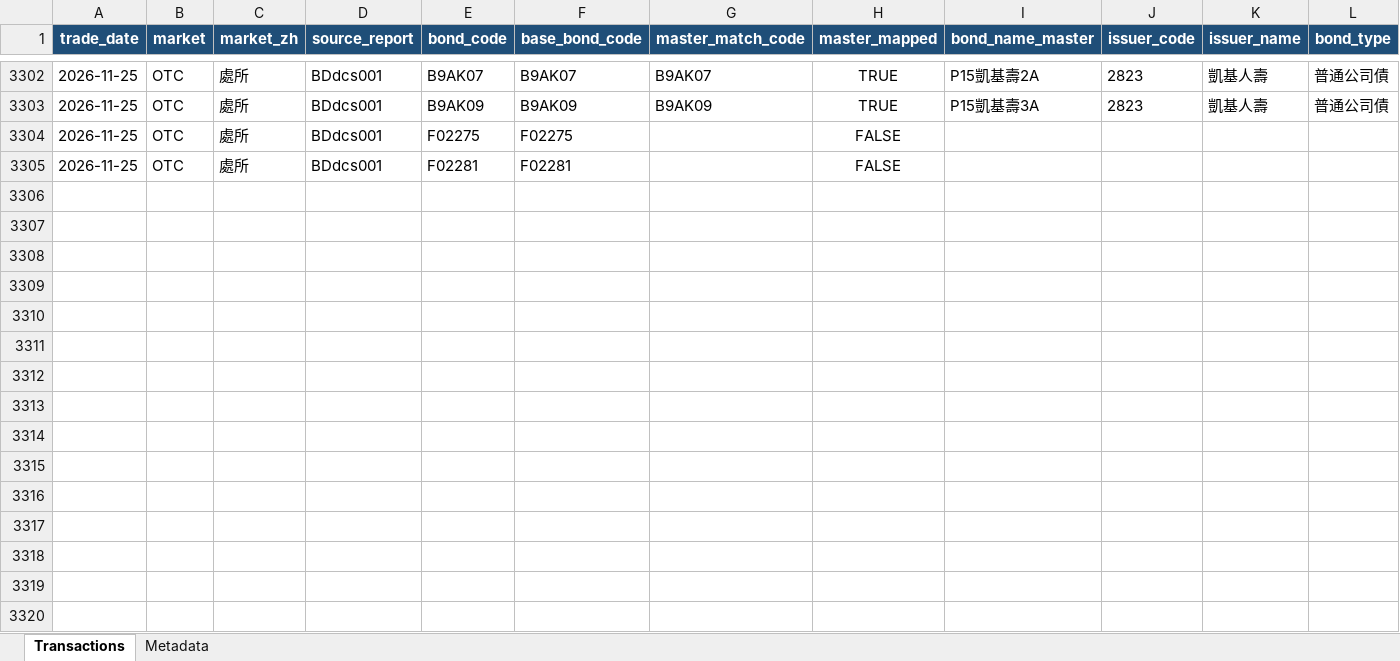
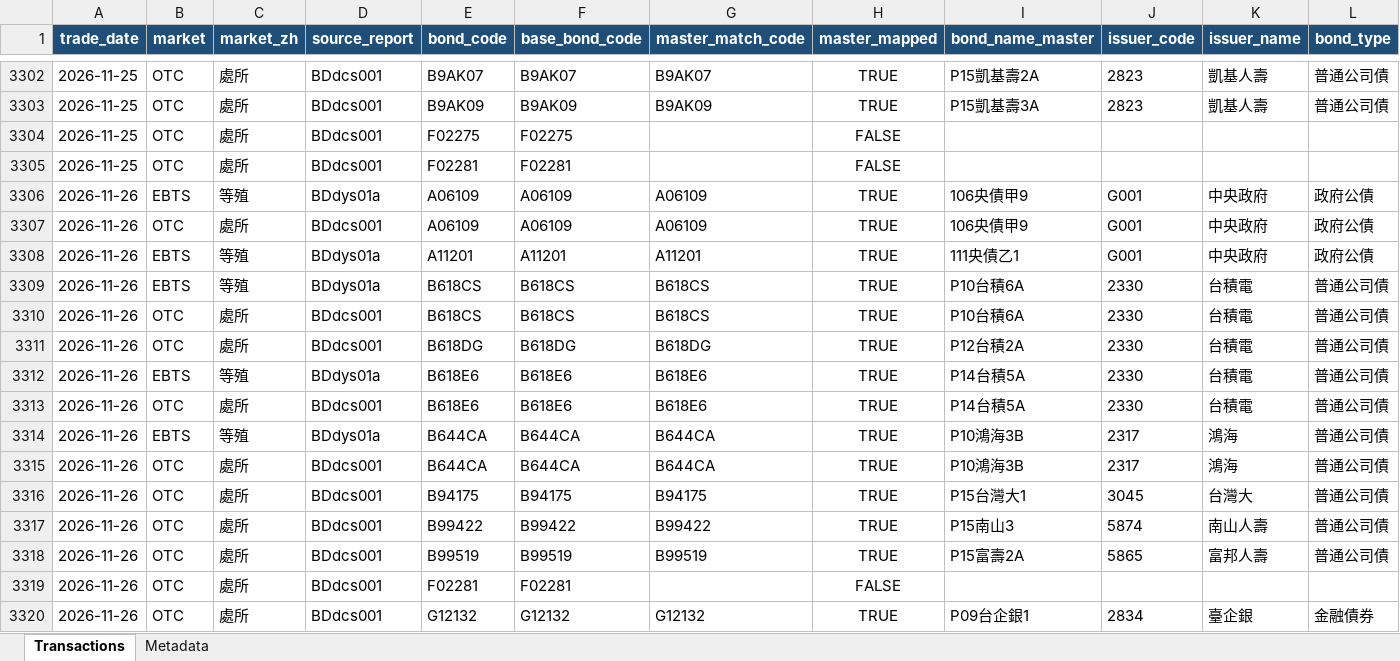
Before and after one commit to bruce851117/tw-bond, an Excel workbook: data/merged_outright.xlsx, sheet Transactions, drawn as a sheet; only a part is shown, gaps mark what is left out; values as stored, in another font and other column widths than the file's, no borders; rows hold the shown columns only; the diff names each change by its address in the sheet, - before the commit and + after, or states it on an @@ line.

```diff
--- a/data/merged_outright.xlsx (sheet Transactions)
+++ b/data/merged_outright.xlsx (sheet Transactions)
+row 3306: 2026-11-26 | EBTS | 等殖 | BDdys01a | A06109 | A06109 | A06109 | TRUE | 106央債甲9 | G001 | 中央政府 | 政府公債
+row 3307: 2026-11-26 | OTC | 處所 | BDdcs001 | A06109 | A06109 | A06109 | TRUE | 106央債甲9 | G001 | 中央政府 | 政府公債
+row 3308: 2026-11-26 | EBTS | 等殖 | BDdys01a | A11201 | A11201 | A11201 | TRUE | 111央債乙1 | G001 | 中央政府 | 政府公債
+row 3309: 2026-11-26 | EBTS | 等殖 | BDdys01a | B618CS | B618CS | B618CS | TRUE | P10台積6A | 2330 | 台積電 | 普通公司債
+row 3310: 2026-11-26 | OTC | 處所 | BDdcs001 | B618CS | B618CS | B618CS | TRUE | P10台積6A | 2330 | 台積電 | 普通公司債
+row 3311: 2026-11-26 | OTC | 處所 | BDdcs001 | B618DG | B618DG | B618DG | TRUE | P12台積2A | 2330 | 台積電 | 普通公司債
+row 3312: 2026-11-26 | EBTS | 等殖 | BDdys01a | B618E6 | B618E6 | B618E6 | TRUE | P14台積5A | 2330 | 台積電 | 普通公司債
+row 3313: 2026-11-26 | OTC | 處所 | BDdcs001 | B618E6 | B618E6 | B618E6 | TRUE | P14台積5A | 2330 | 台積電 | 普通公司債
+row 3314: 2026-11-26 | EBTS | 等殖 | BDdys01a | B644CA | B644CA | B644CA | TRUE | P10鴻海3B | 2317 | 鴻海 | 普通公司債
+row 3315: 2026-11-26 | OTC | 處所 | BDdcs001 | B644CA | B644CA | B644CA | TRUE | P10鴻海3B | 2317 | 鴻海 | 普通公司債
+row 3316: 2026-11-26 | OTC | 處所 | BDdcs001 | B94175 | B94175 | B94175 | TRUE | P15台灣大1 | 3045 | 台灣大 | 普通公司債
+row 3317: 2026-11-26 | OTC | 處所 | BDdcs001 | B99422 | B99422 | B99422 | TRUE | P15南山3 | 5874 | 南山人壽 | 普通公司債
+row 3318: 2026-11-26 | OTC | 處所 | BDdcs001 | B99519 | B99519 | B99519 | TRUE | P15富壽2A | 5865 | 富邦人壽 | 普通公司債
+row 3319: 2026-11-26 | OTC | 處所 | BDdcs001 | F02281 | F02281 |  | FALSE
+row 3320: 2026-11-26 | OTC | 處所 | BDdcs001 | G12132 | G12132 | G12132 | TRUE | P09台企銀1 | 2834 | 臺企銀 | 金融債券
```
Also changed, not shown: sheet Metadata, 4 other files.
